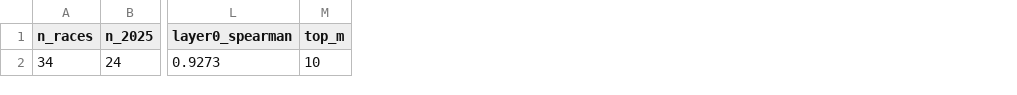
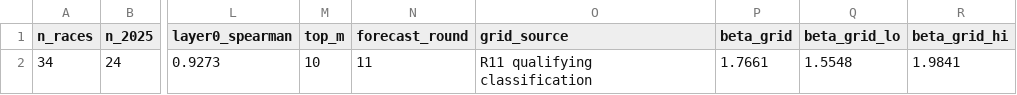
Before and after one commit to raahimnawaz/apex-forecast, a CSV file: reports/strength_fit.csv, drawn as a sheet; only a part is shown, gaps mark what is left out; the diff names each change by its address in the sheet, - before the commit and + after, or states it on an @@ line.

Commit message:
Layer 3 calibration, grid-conditional forecast, Hungarian GP qualifying
Walk-forward backtest over six races, refitting from scratch before each one.
Baselines are fitted Plackett-Luce distributions rather than point predictions,
so "grid position predicts the finish" competes on equal terms.

The result is negative and is published as measured: the grid baseline scores
RPS 0.1132 against 0.1208 for the full model, and also wins on win and podium
log-loss. The model wins decisively on one metric - log-loss for a points finish,
0.62 against 1.03 - so the grid baseline is badly overconfident about the midfield
while the model is not. Six races is a small sample and the gap is 0.008, but the
burden of proof is on the model and it has not met it.

A verdict banner now sits above the forecast saying so before any probability is
shown. Publishing a forecast that has been measured as no better than reading the
grid, without saying so, would make the rest of the page dishonest.

Ingested round 11 practice and qualifying, and added a grid term so the forecast
is conditional on the actual starting order. Beta = 1.77 on -log(position), fitted
across all 34 races, so it is a championship-wide average and understates pole at
a circuit like the Hungaroring. The model is fitted twice: without grid for the
driver-versus-car split, with grid for the race-day forecast, because conditioning
on qualifying absorbs part of the very effect the unconditional model measures.

This also surfaced why the model underperforms. Incident-affected finishes are
still read as pace: retirements are excluded, but a driver hit on lap 1 who limps
home 15th is indistinguishable from a slow car. Mercedes has the grid's worst
grid-to-finish delta entirely because of three such races, and the grid term pushes
that residual onto the car. Documented on the page rather than tuned away.

```diff
--- a/reports/strength_fit.csv
+++ b/reports/strength_fit.csv
+column N (forecast_round), row 2: 11
+column O (grid_source), row 2: R11 qualifying classification
+column P (beta_grid), row 2: 1.7661
+column Q (beta_grid_lo), row 2: 1.5548
+column R (beta_grid_hi), row 2: 1.9841
```
Also changed, not shown: 16 other files.
